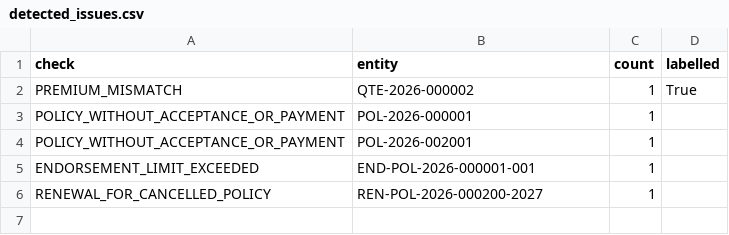
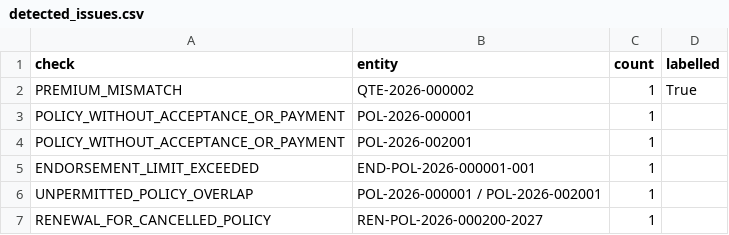
Before and after one commit to SupriyaBattihini/insurance-underwriting-evaluation-system, a CSV file: detected_issues.csv, drawn as a sheet; the diff names each change by its address in the sheet, - before the commit and + after, or states it on an @@ line.

Commit message:
Update detected_issues.csv

```diff
--- a/detected_issues.csv
+++ b/detected_issues.csv
+row 6: UNPERMITTED_POLICY_OVERLAP | POL-2026-000001 / POL-2026-002001 | 1
```
